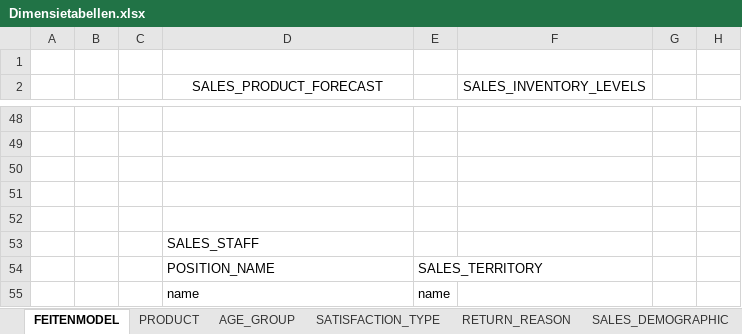
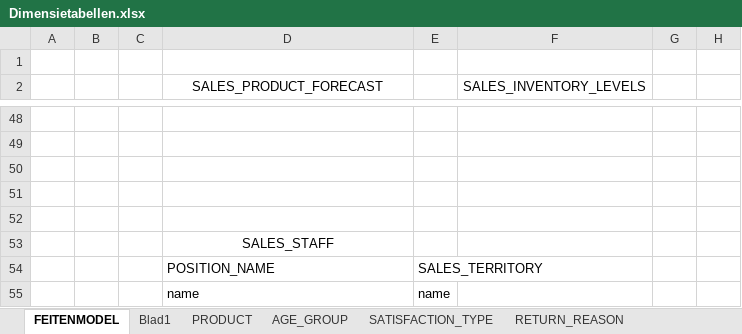
Before and after one commit to CroissantDevourer/dedsportfolio, an Excel workbook: Week 4/Dimensietabellen.xlsx, sheet FEITENMODEL, drawn as a sheet; only a part is shown, gaps mark what is left out; values as stored, in another font and other column widths than the file's, no borders; charts and pictures not drawn; the diff names each change by its address in the sheet, - before the commit and + after, or states it on an @@ line.

```diff
--- a/Week 4/Dimensietabellen.xlsx (sheet FEITENMODEL)
+++ b/Week 4/Dimensietabellen.xlsx (sheet FEITENMODEL)
+sheet tab: Blad1
-D53 alignment: left
+D53 alignment: center
```
Also changed, not shown: 2 other files.
